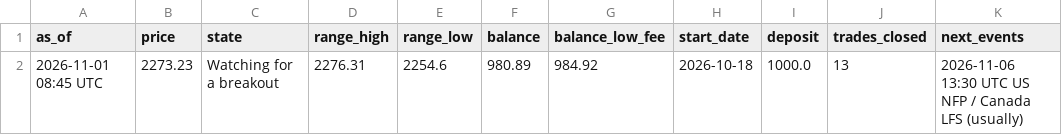
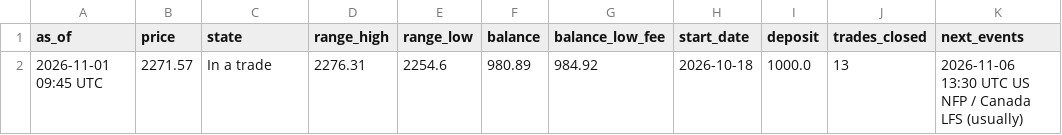
Before and after one commit to debtsolverscanada-lgtm/trading-results, a CSV file: data/live_status.csv, drawn as a sheet.

```diff
--- a/data/live_status.csv
+++ b/data/live_status.csv
@@ -1,2 +1,2 @@
 as_of,price,state,range_high,range_low,balance,balance_low_fee,start_date,deposit,trades_closed,next_events
-2026-11-01 08:45 UTC,2273.23,Watching for a breakout,2276.31,2254.6,980.89,984.92,2026-10-18,1000.0,13,2026-11-06 13:30 UTC US NFP / Canada LFS (usually)
+2026-11-01 09:45 UTC,2271.57,In a trade,2276.31,2254.6,980.89,984.92,2026-10-18,1000.0,13,2026-11-06 13:30 UTC US NFP / Canada LFS (usually)
```
Also changed, not shown: data/lessons.csv, data/live_trades.csv, 5 other files.
